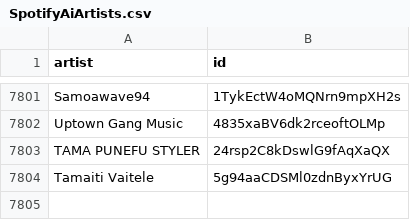
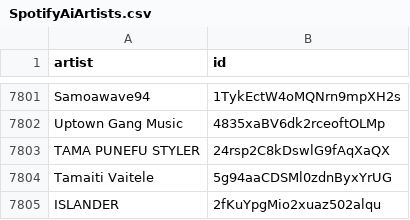
Before and after one commit to CennoxX/spotify-ai-blocker, a CSV file: SpotifyAiArtists.csv, drawn as a sheet; only a part is shown, gaps mark what is left out.

```diff
--- a/SpotifyAiArtists.csv
+++ b/SpotifyAiArtists.csv
@@ -7804 +7804,2 @@ TAMA PUNEFU STYLER,24rsp2C8kDswlG9fAqXaQX
 Tamaiti Vaitele,5g94aaCDSMl0zdnByxYrUG
+ISLANDER,2fKuYpgMio2xuaz502alqu
```
